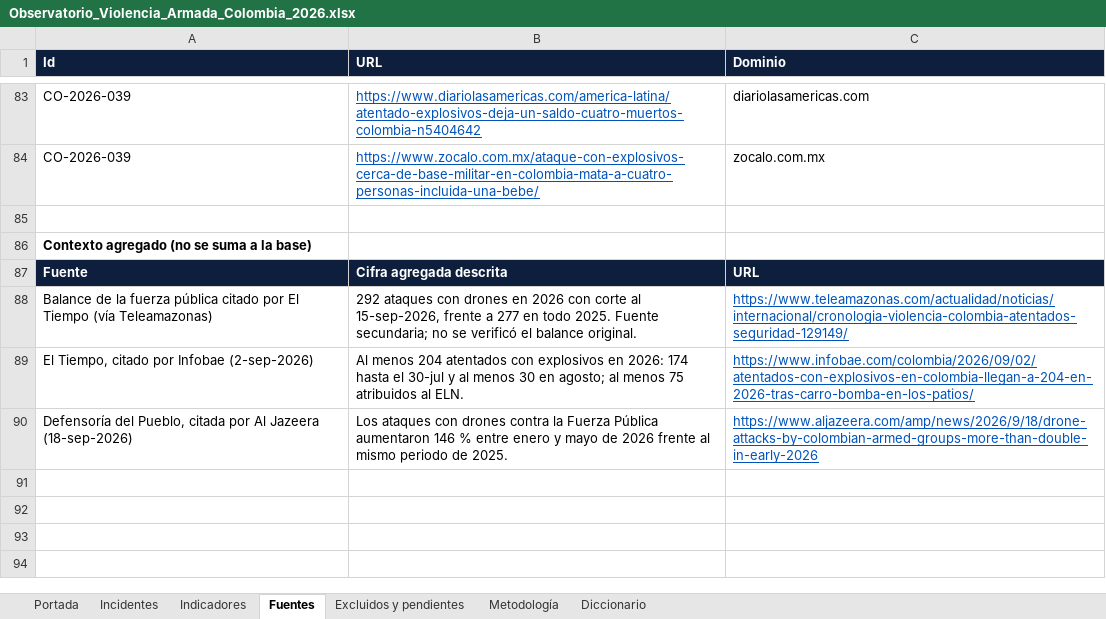
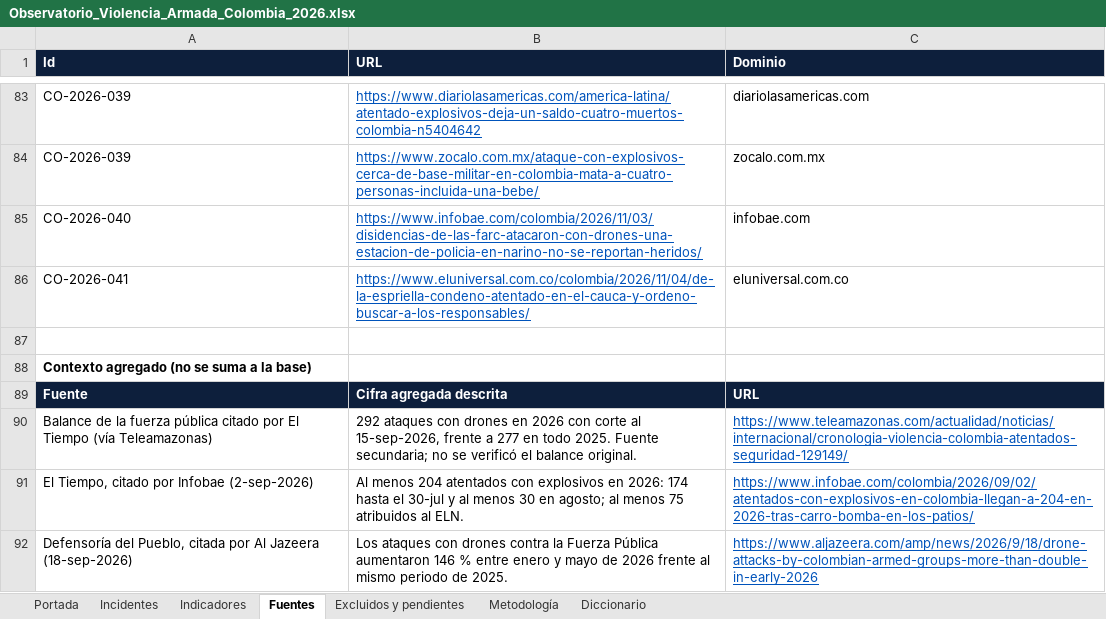
Before and after one commit to coloncolonneideryesid-cmd/observatorio-geseg-otva, an Excel workbook: dist/Observatorio_Violencia_Armada_Colombia_2026.xlsx, sheet Fuentes, drawn as a sheet; only a part is shown, gaps mark what is left out; values as stored, in another font and other column widths than the file's, no borders; the diff names each change by its address in the sheet, - before the commit and + after, or states it on an @@ line.

```diff
--- a/dist/Observatorio_Violencia_Armada_Colombia_2026.xlsx (sheet Fuentes)
+++ b/dist/Observatorio_Violencia_Armada_Colombia_2026.xlsx (sheet Fuentes)
+row 85: CO-2026-040 | https://www.infobae.com/colombia/2026/11/03/disidencias-de-las-farc-atacaron-con-drones-una-estacion-de-policia-en-narino-no-se-reportan-heridos/ | infobae.com
+row 86: CO-2026-041 | https://www.eluniversal.com.co/colombia/2026/11/04/de-la-espriella-condeno-atentado-en-el-cauca-y-ordeno-buscar-a-los-responsables/ | eluniversal.com.co
```
Also changed, not shown: sheet Indicadores, sheet Incidentes, sheet Excluidos y pendientes, sheet Portada, 5 other files.
